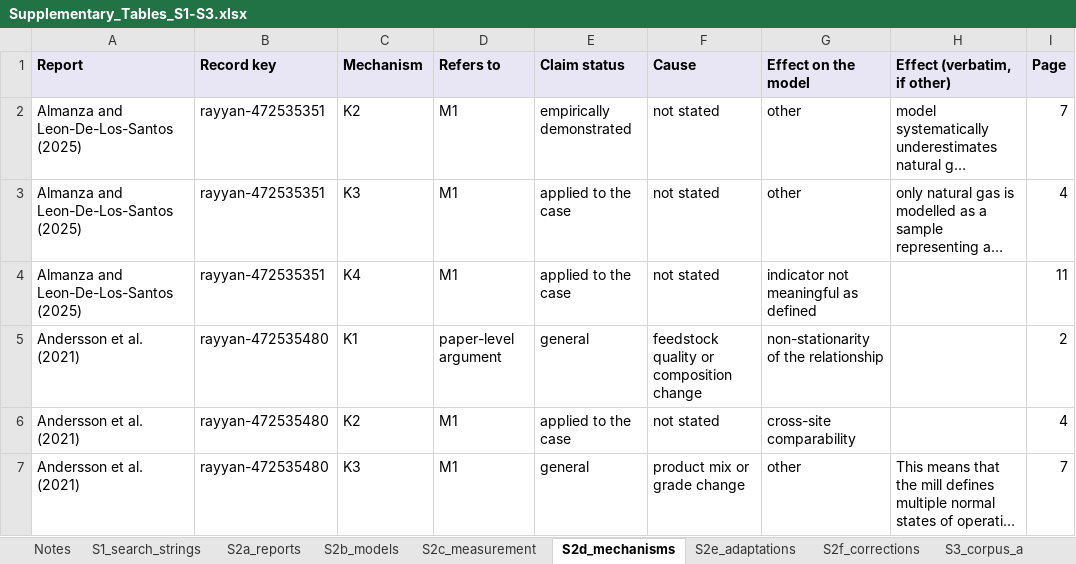
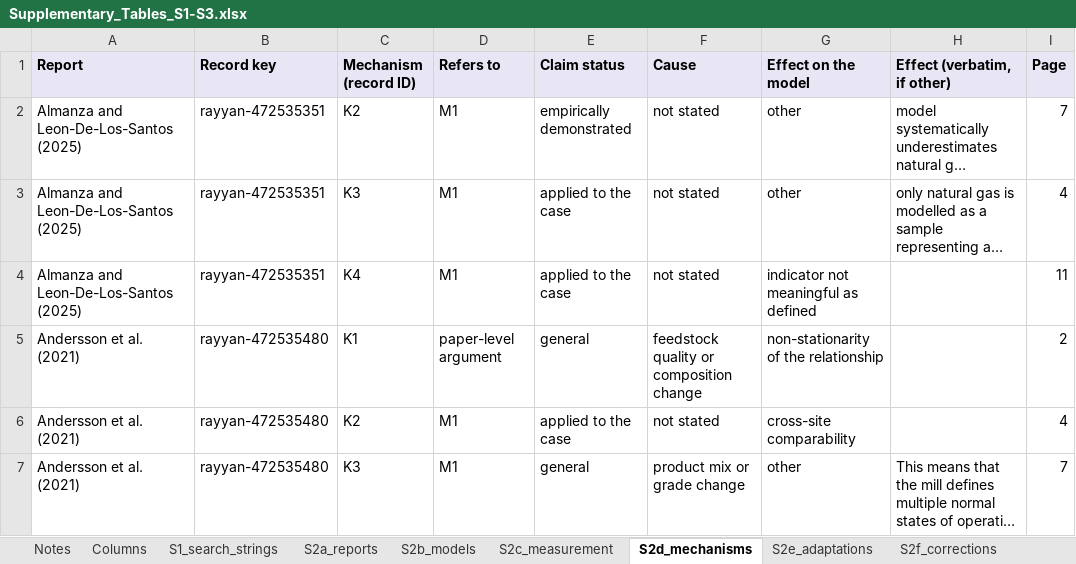
Before and after one commit to BRibeiro-Eng/energy-baseline-scoping-review, an Excel workbook: results/supplementary/Supplementary_Tables_S1-S3.xlsx, sheet S2d_mechanisms, drawn as a sheet; only a part is shown; long unchanged cells end in …; values as stored, in another font and other column widths than the file's, no borders; the diff names each change by its address in the sheet, - before the commit and + after, or states it on an @@ line.

```diff
--- a/results/supplementary/Supplementary_Tables_S1-S3.xlsx (sheet S2d_mechanisms)
+++ b/results/supplementary/Supplementary_Tables_S1-S3.xlsx (sheet S2d_mechanisms)
+sheet tab: Columns
-C1: Mechanism
+C1: Mechanism (record ID)
```
Also changed, not shown: sheet Notes, sheet S2e_adaptations, 11 other files.
